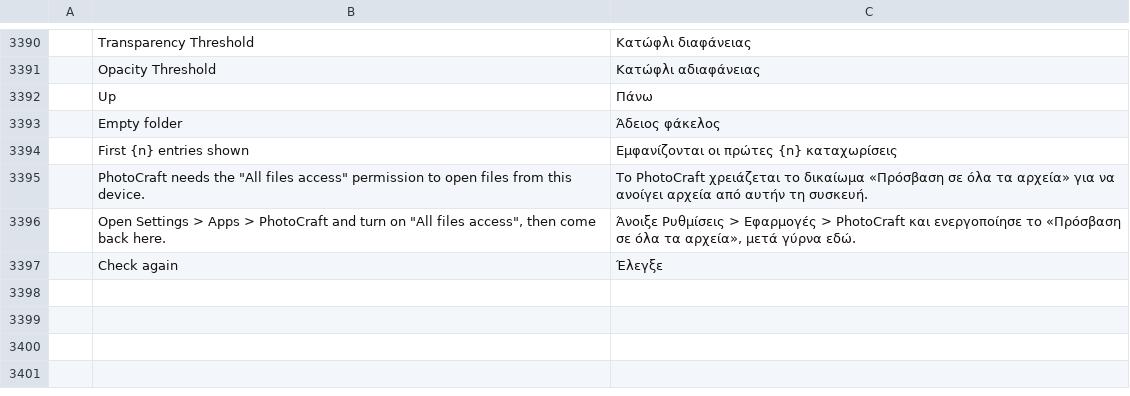
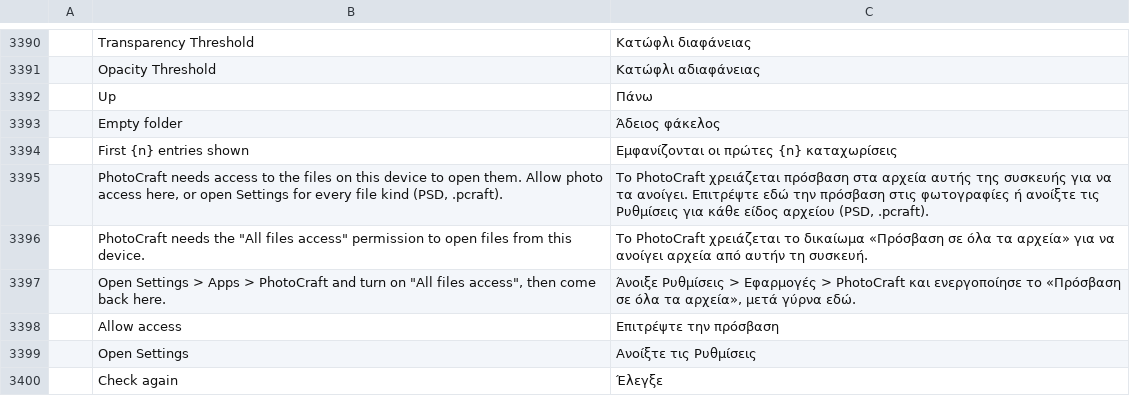
Before and after one commit to keyarr/photocraft, a TSV file: crates/ui-egui/src/i18n/el.tsv, drawn as a sheet; only a part is shown, gaps mark what is left out; the diff names each change by its address in the sheet, - before the commit and + after, or states it on an @@ line.

```diff
--- a/crates/ui-egui/src/i18n/el.tsv
+++ b/crates/ui-egui/src/i18n/el.tsv
+row 3395:  | PhotoCraft needs access to the files on this device to open them. Allow photo access here, or open Settings for every file kind (PSD, .pcraft). | Το PhotoCraft χρειάζεται πρόσβαση στα αρχεία αυτής της συσκευής για να τα ανοίγει. Επιτρέψτε εδώ την πρόσβαση στις φωτογραφίες ή ανοίξτε τις Ρυθμίσεις για κάθε είδος αρχείου (PSD, .pcraft).
+row 3398:  | Allow access | Επιτρέψτε την πρόσβαση
+row 3399:  | Open Settings | Ανοίξτε τις Ρυθμίσεις
```
Also changed, not shown: crates/ui-egui/src/i18n/cs.tsv, crates/ui-egui/src/i18n/ja.tsv, 22 other files.
